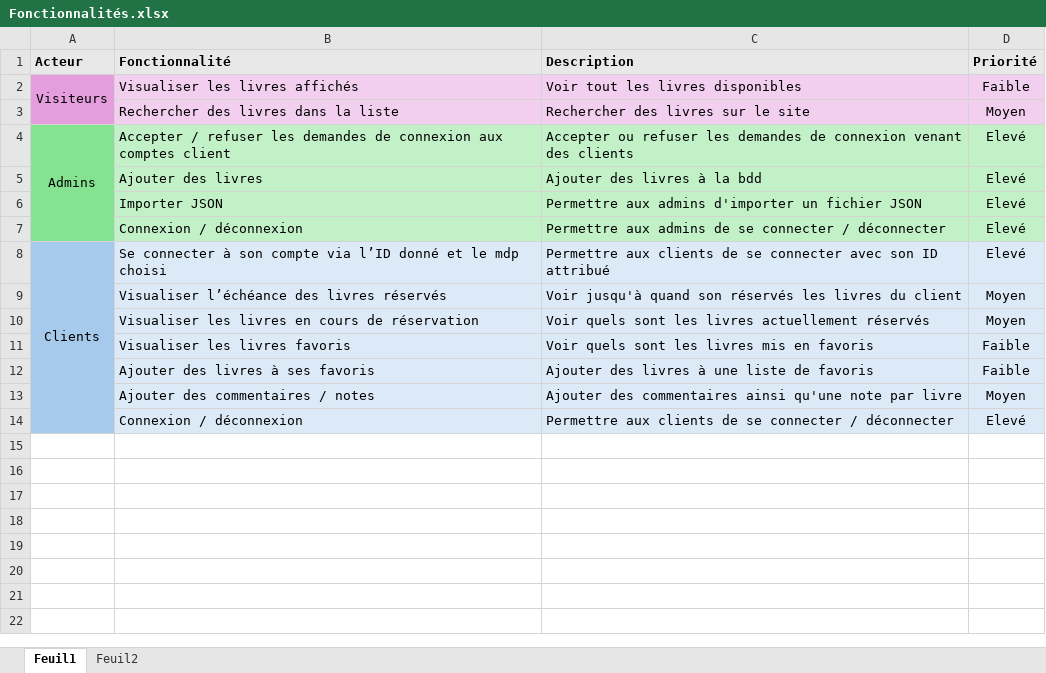
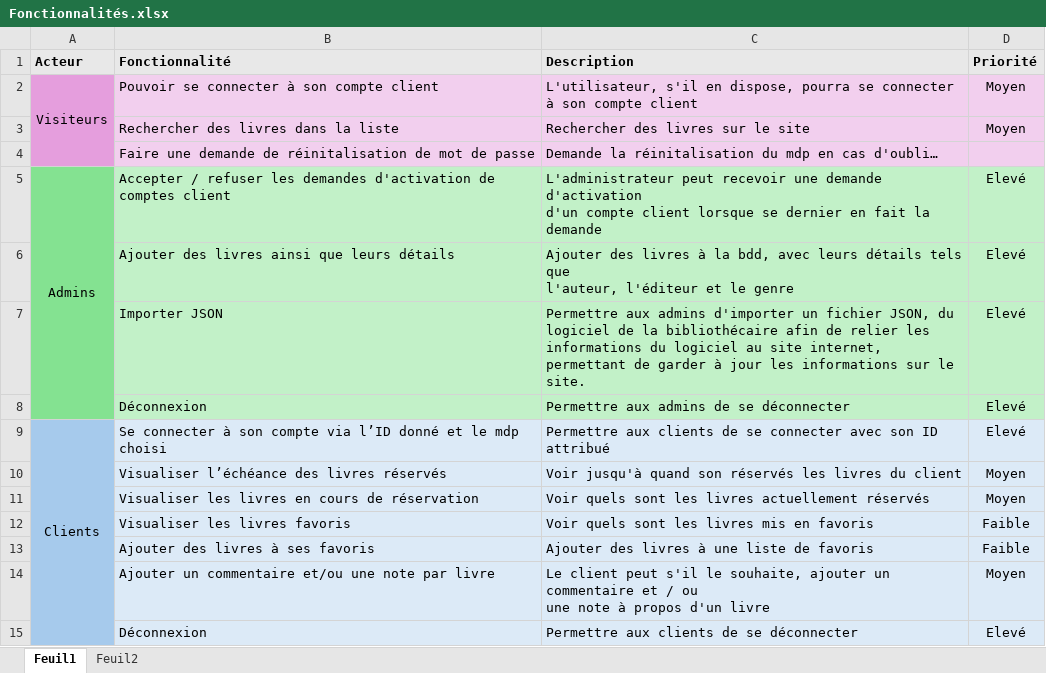
Before and after one commit to nZo95/biblio_version2, an Excel workbook: Fonctionnalités.xlsx, sheet Feuil1, drawn as a sheet; values as stored, in another font and other column widths than the file's, no borders; removed rows and columns are numbered as before the commit, all else as after; ↵ is a line break in a cell; the diff names each change by its address in the sheet, - before the commit and + after, or states it on an @@ line.

Commit message:
Update Fonctionnalités.xlsx

```diff
--- a/Fonctionnalités.xlsx (sheet Feuil1)
+++ b/Fonctionnalités.xlsx (sheet Feuil1)
-row 2: Visiteurs | Visualiser les livres affichés | Voir tout les livres disponibles | Faible
+row 2: Visiteurs | Pouvoir se connecter à son compte client | L'utilisateur, s'il en dispose, pourra se connecter à son compte client | Moyen
+row 4:  | Faire une demande de réinitalisation de mot de passe | Demande la réinitalisation du mdp en cas d'oubli…
-B5 (Fonctionnalité): …les demandes de connexion aux comptes client
+B5 (Fonctionnalité): …les demandes d'activation de comptes client
-C5 (Description): Accepter ou refuser les demandes de connexion venant des clients
+C5 (Description): L'administrateur peut recevoir une demande d'activation ↵ d'un compte client lorsque se dernier en fait la demande
-row 5:  | Ajouter des livres | Ajouter des livres à la bdd | Elevé
+row 6:  | Ajouter des livres ainsi que leurs détails | Ajouter des livres à la bdd, avec leurs détails tels que ↵ l'auteur, l'éditeur et le genre | Elevé
-C7 (Description): …un fichier JSON
+C7 (Description): …un fichier JSON, du logiciel de la bibliothécaire afin de relier les informations du logiciel au site internet, permettant de garder à jour les informations sur le site.
-B8 (Fonctionnalité): Connexion / déconnexion
+B8 (Fonctionnalité): Déconnexion
-C8 (Description): Permettre aux admins de se connecter / déconnecter
+C8 (Description): Permettre aux admins de se déconnecter
-B14 (Fonctionnalité): Ajouter des commentaires / notes
+B14 (Fonctionnalité): Ajouter un commentaire et/ou une note par livre
-C14 (Description): Ajouter des commentaires ainsi qu'une note par livre
+C14 (Description): Le client peut s'il le souhaite, ajouter un commentaire et / ou ↵ une note à propos d'un livre
-B15 (Fonctionnalité): Connexion / déconnexion
+B15 (Fonctionnalité): Déconnexion
-C15 (Description): Permettre aux clients de se connecter / déconnecter
+C15 (Description): Permettre aux clients de se déconnecter
```
Also changed, not shown: sheet Feuil2.
